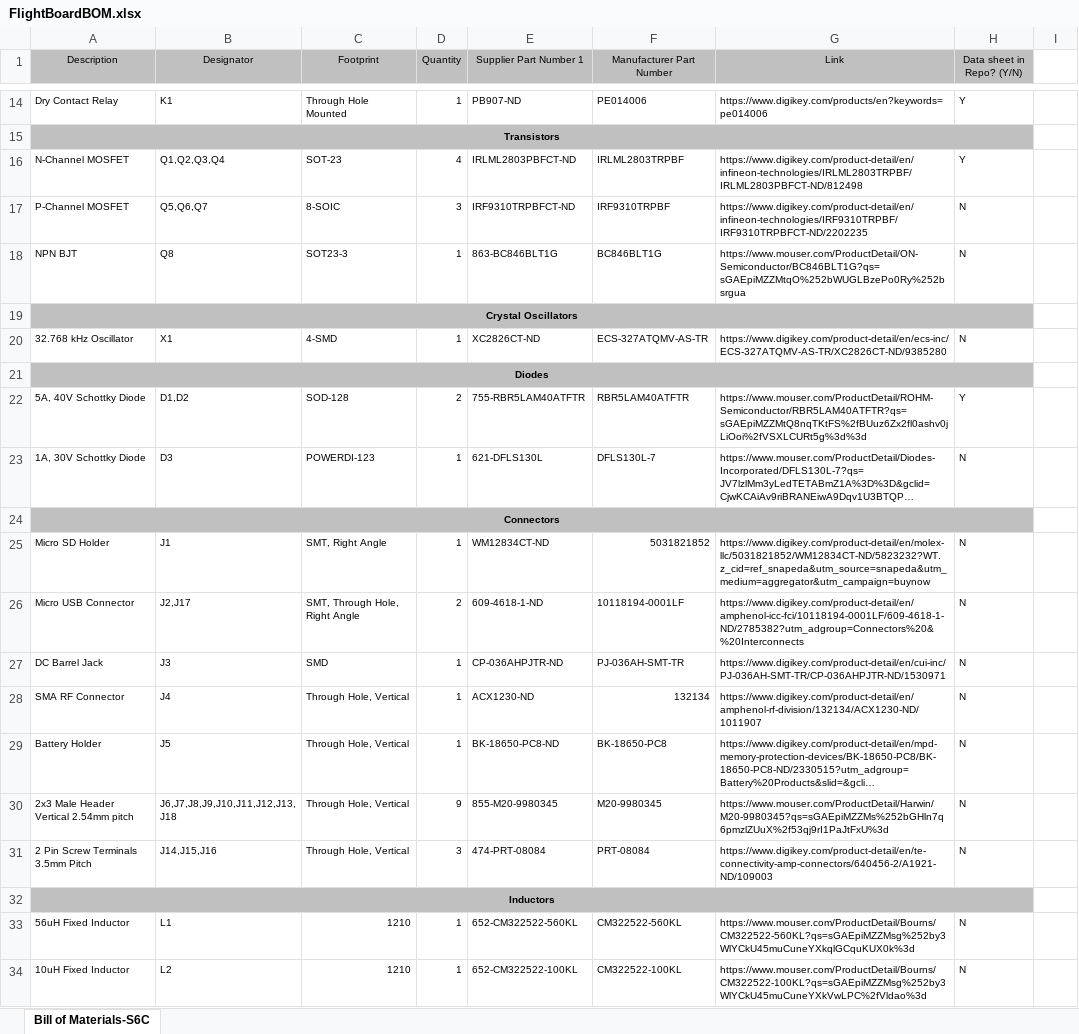
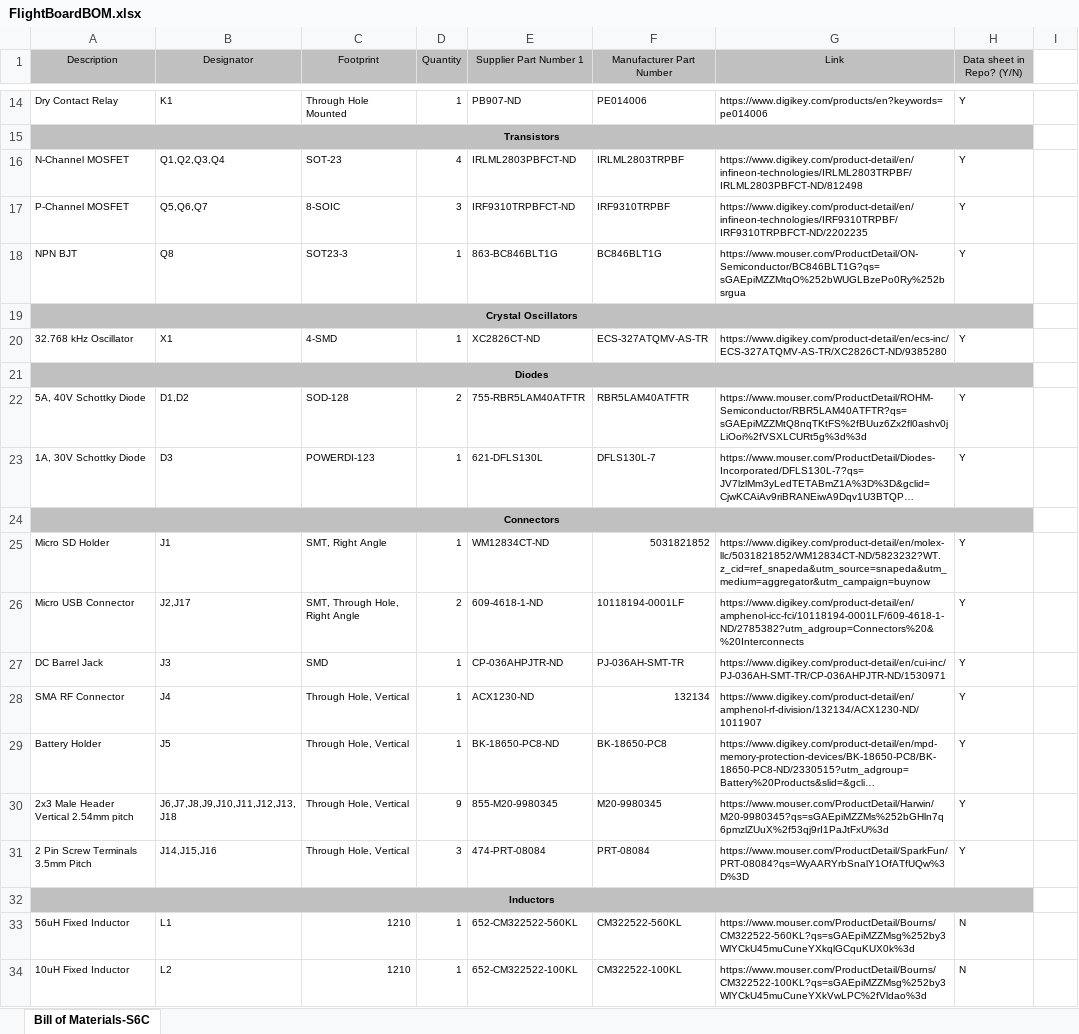
Before and after one commit to aa236b-winter-2019/electrical-documentation, an Excel workbook: FlightBoardBOM.xlsx, sheet Bill of Materials-S6C, drawn as a sheet; only a part is shown, gaps mark what is left out; long unchanged cells end in …; values as stored, in another font and other column widths than the file's, no borders; the diff names each change by its address in the sheet, - before the commit and + after, or states it on an @@ line.

Commit message:
Added datasheets

```diff
--- a/FlightBoardBOM.xlsx (sheet Bill of Materials-S6C)
+++ b/FlightBoardBOM.xlsx (sheet Bill of Materials-S6C)
-H17:H18 (Data sheet in Repo? (Y/N)): N
+H17:H18 (Data sheet in Repo? (Y/N)): Y
-H20 (Data sheet in Repo? (Y/N)): N
+H20 (Data sheet in Repo? (Y/N)): Y
-H23 (Data sheet in Repo? (Y/N)): N
+H23 (Data sheet in Repo? (Y/N)): Y
-H25:H31 (Data sheet in Repo? (Y/N)): N
+H25:H31 (Data sheet in Repo? (Y/N)): Y
-G31 (Link): https://www.digikey.com/product-detail/en/te-connectivity-amp-connectors/640456-2/A1921-ND/109003
+G31 (Link): https://www.mouser.com/ProductDetail/SparkFun/PRT-08084?qs=WyAARYrbSnalY1OfATfUQw%3D%3D
```
